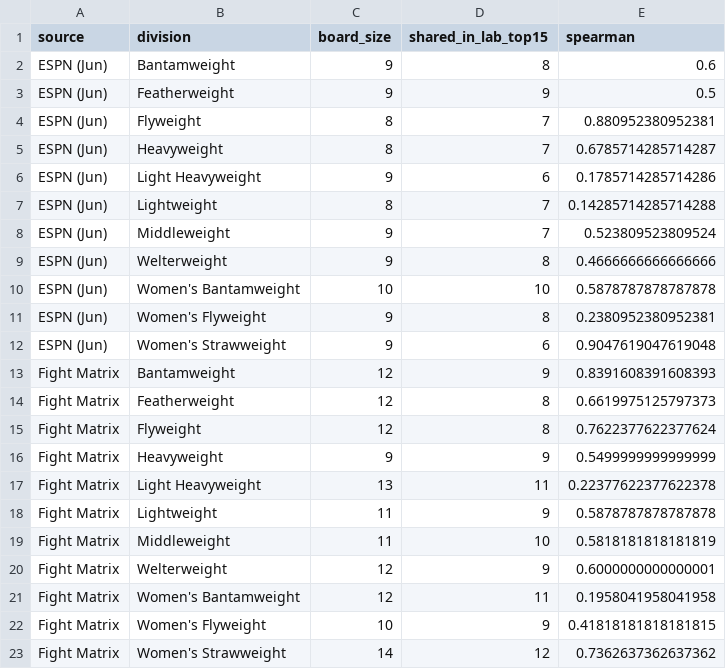
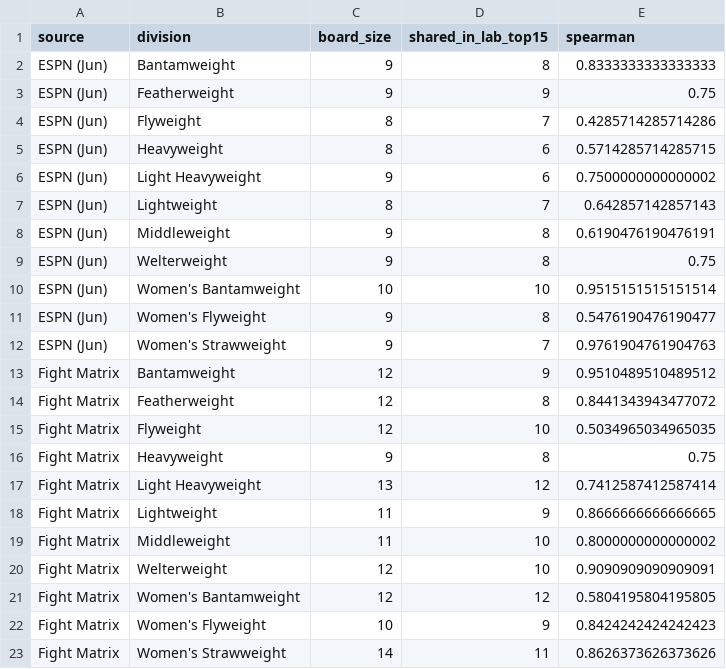
Before and after one commit to braytonsmith-dev/mma-lab, a CSV file: outputs/compare_agreement.csv, drawn as a sheet; only a part is shown; the diff covers the shown part only.

```diff
--- a/outputs/compare_agreement.csv
+++ b/outputs/compare_agreement.csv
@@ -1,23 +1,23 @@
 source,division,board_size,shared_in_lab_top15,spearman
-ESPN (Jun),Bantamweight,9,8,0.6
-ESPN (Jun),Featherweight,9,9,0.5
-ESPN (Jun),Flyweight,8,7,0.880952380952381
-ESPN (Jun),Heavyweight,8,7,0.6785714285714287
-ESPN (Jun),Light Heavyweight,9,6,0.1785714285714286
-ESPN (Jun),Lightweight,8,7,0.14285714285714288
-ESPN (Jun),Middleweight,9,7,0.523809523809524
-ESPN (Jun),Welterweight,9,8,0.4666666666666666
-ESPN (Jun),Women's Bantamweight,10,10,0.5878787878787878
-ESPN (Jun),Women's Flyweight,9,8,0.2380952380952381
-ESPN (Jun),Women's Strawweight,9,6,0.9047619047619048
-Fight Matrix,Bantamweight,12,9,0.8391608391608393
-Fight Matrix,Featherweight,12,8,0.6619975125797373
-Fight Matrix,Flyweight,12,8,0.7622377622377624
-Fight Matrix,Heavyweight,9,9,0.5499999999999999
-Fight Matrix,Light Heavyweight,13,11,0.22377622377622378
-Fight Matrix,Lightweight,11,9,0.5878787878787878
-Fight Matrix,Middleweight,11,10,0.5818181818181819
-Fight Matrix,Welterweight,12,9,0.6000000000000001
-Fight Matrix,Women's Bantamweight,12,11,0.1958041958041958
-Fight Matrix,Women's Flyweight,10,9,0.41818181818181815
-Fight Matrix,Women's Strawweight,14,12,0.7362637362637362
+ESPN (Jun),Bantamweight,9,8,0.8333333333333333
+ESPN (Jun),Featherweight,9,9,0.75
+ESPN (Jun),Flyweight,8,7,0.4285714285714286
+ESPN (Jun),Heavyweight,8,6,0.5714285714285715
+ESPN (Jun),Light Heavyweight,9,6,0.7500000000000002
+ESPN (Jun),Lightweight,8,7,0.642857142857143
+ESPN (Jun),Middleweight,9,8,0.6190476190476191
+ESPN (Jun),Welterweight,9,8,0.75
+ESPN (Jun),Women's Bantamweight,10,10,0.9515151515151514
+ESPN (Jun),Women's Flyweight,9,8,0.5476190476190477
+ESPN (Jun),Women's Strawweight,9,7,0.9761904761904763
+Fight Matrix,Bantamweight,12,9,0.9510489510489512
+Fight Matrix,Featherweight,12,8,0.8441343943477072
+Fight Matrix,Flyweight,12,10,0.5034965034965035
+Fight Matrix,Heavyweight,9,8,0.75
+Fight Matrix,Light Heavyweight,13,12,0.7412587412587414
+Fight Matrix,Lightweight,11,9,0.8666666666666665
+Fight Matrix,Middleweight,11,10,0.8000000000000002
+Fight Matrix,Welterweight,12,10,0.9090909090909091
+Fight Matrix,Women's Bantamweight,12,12,0.5804195804195805
+Fight Matrix,Women's Flyweight,10,9,0.8424242424242423
+Fight Matrix,Women's Strawweight,14,11,0.8626373626373626
```
Also changed, not shown: 49 edited cells elsewhere in this file, outputs/compare_consensus.csv, outputs/compare_flags.csv, 15 other files.
